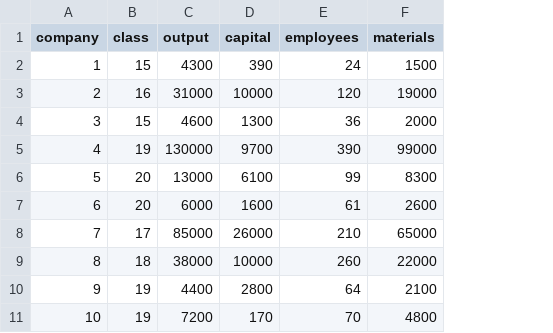
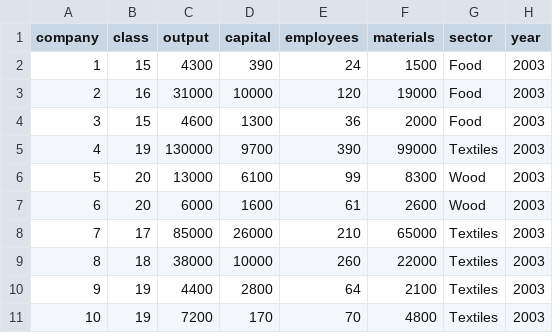
Before and after one commit to bits-of-code/downloadable_files, a CSV file: companies.csv, drawn as a sheet; only a part is shown; the diff names each change by its address in the sheet, - before the commit and + after, or states it on an @@ line.

Commit message:
Add files via upload

```diff
--- a/companies.csv
+++ b/companies.csv
+column G (sector), rows 2-11: Food | Food | Food | Textiles | Wood | Wood | Textiles | Textiles | Textiles | Textiles
+column H (year), rows 2-11: all 2003
```
